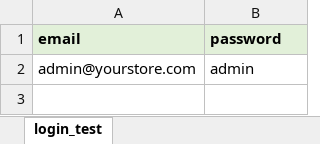
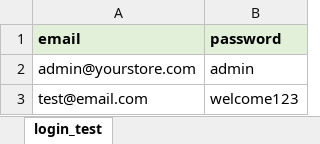
Before and after one commit to Animesh66/Demo_WebShop_POM, an Excel workbook: Excel_Data/test_data.xlsx, sheet login_test, drawn as a sheet; values as stored, in another font and other column widths than the file's, no borders; the diff names each change by its address in the sheet, - before the commit and + after, or states it on an @@ line.

Commit message:
Data file and login page locators added.

```diff
--- a/Excel_Data/test_data.xlsx (sheet login_test)
+++ b/Excel_Data/test_data.xlsx (sheet login_test)
+row 3: test@email.com | welcome123
```
Also changed, not shown: 2 other files.
